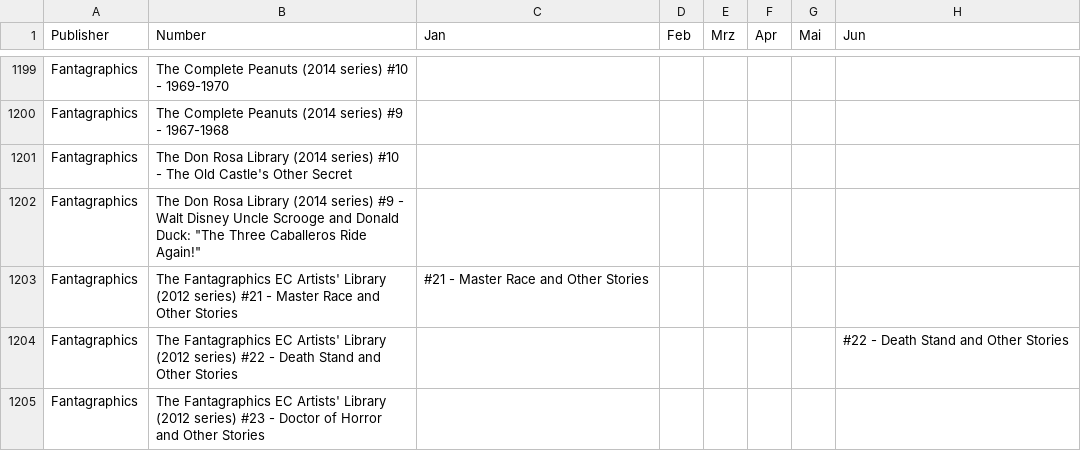
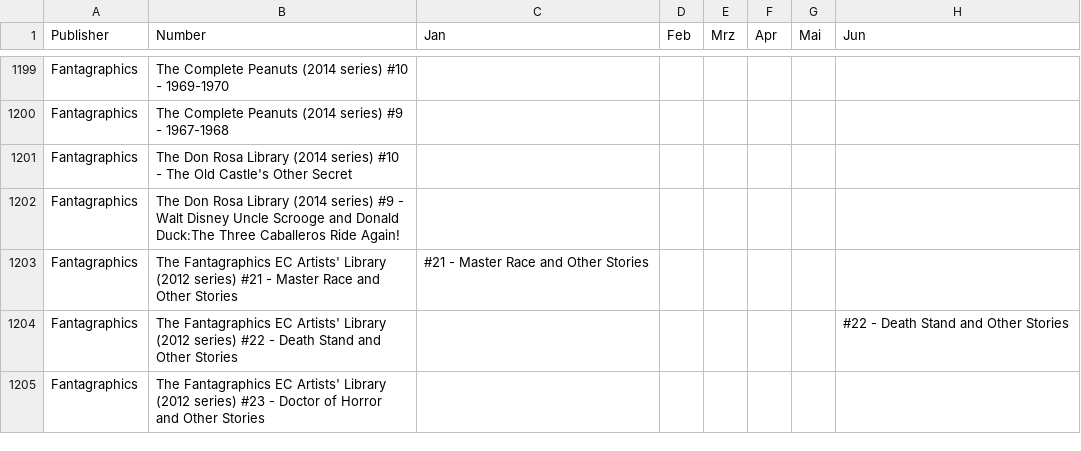
Before and after one commit to Glibberdatsch/Comiclists, a CSV file: Indie_2018.csv, drawn as a sheet; only a part is shown, gaps mark what is left out; the diff names each change by its address in the sheet, - before the commit and + after, or states it on an @@ line.

Commit message:
Update Indie_2018.csv

```diff
--- a/Indie_2018.csv
+++ b/Indie_2018.csv
-B1202 (Number): …and Donald Duck: "The Three Caballeros Ride Again!"
+B1202 (Number): …and Donald Duck:The Three Caballeros Ride Again!
```
